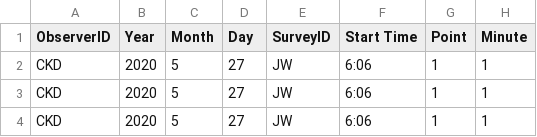
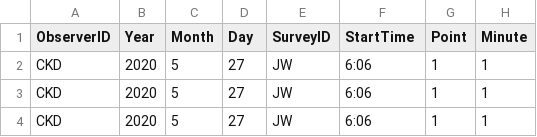
Before and after one commit to nphorsley59/Monitoring_Avian_Diversity, a CSV file: Spring2020.csv, drawn as a sheet; only a part is shown; the diff names each change by its address in the sheet, - before the commit and + after, or states it on an @@ line.

```diff
--- a/Spring2020.csv
+++ b/Spring2020.csv
-F1: Start Time
+F1: StartTime
```
Also changed, not shown: 1 other file.
